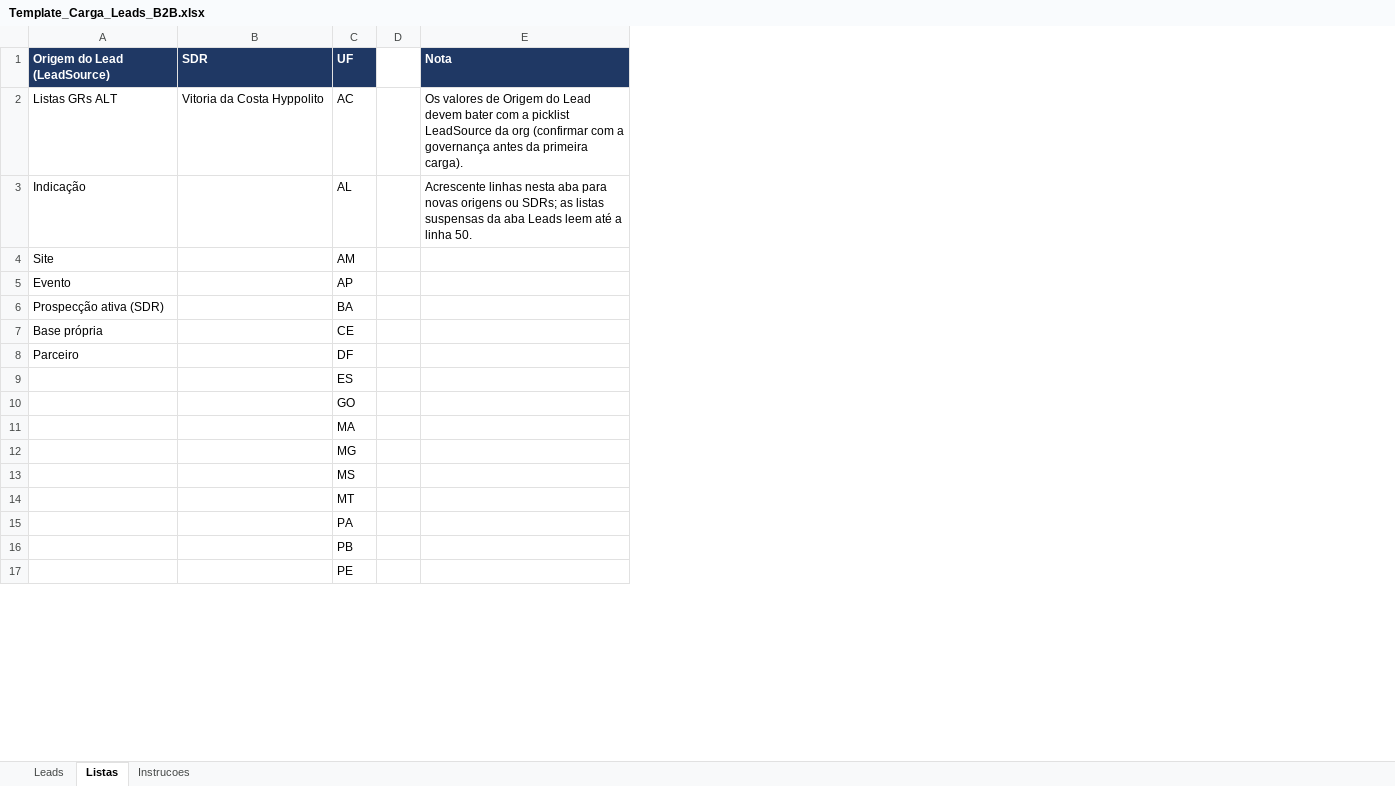
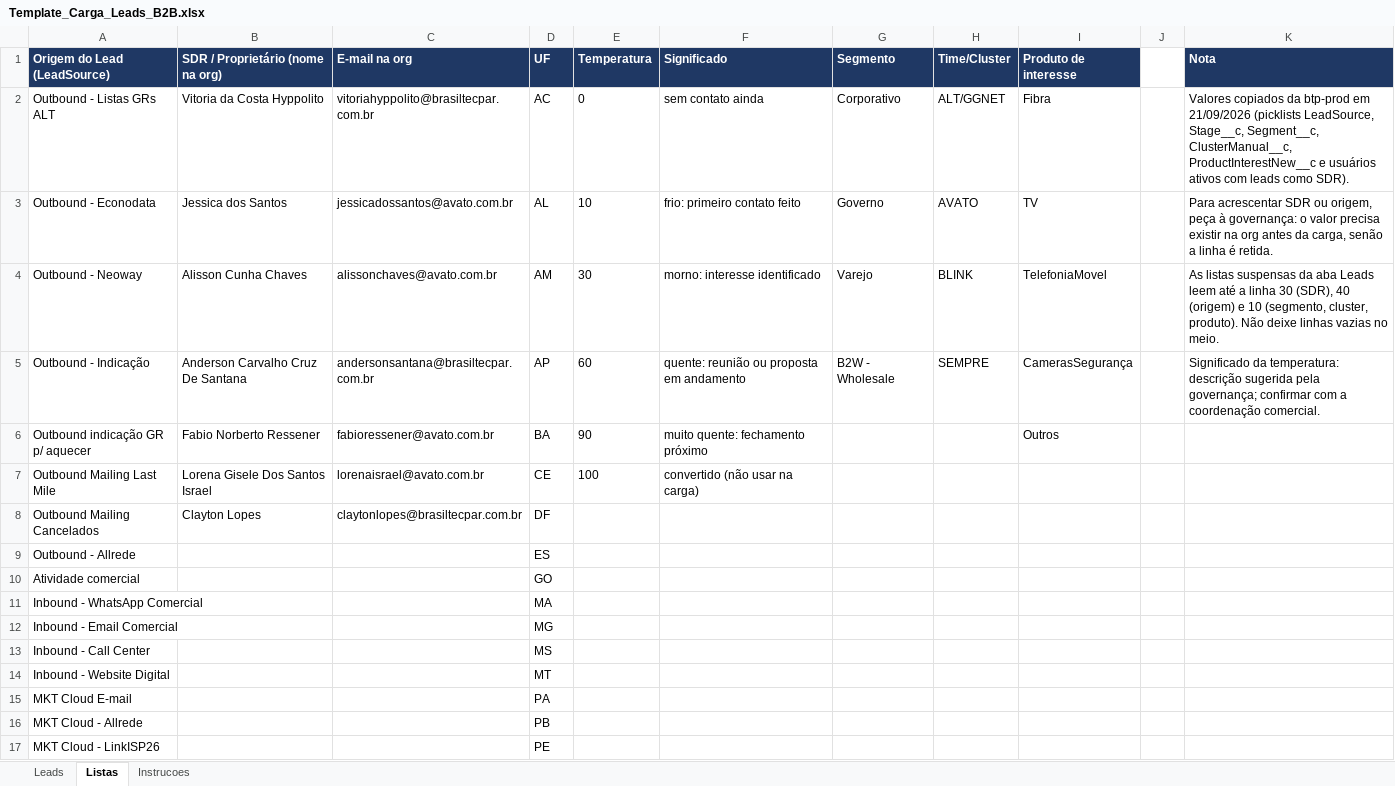
Before and after one commit to Dbelt337/diario-implantacao, an Excel workbook: tools/lead_load/Template_Carga_Leads_B2B.xlsx, sheet Listas, drawn as a sheet; only a part is shown; values as stored, in another font and other column widths than the file's, no borders; addresses are those after the commit; the diff covers the shown part only; the diff names each change by its address in the sheet, - before the commit and + after, or states it on an @@ line.

```diff
--- a/tools/lead_load/Template_Carga_Leads_B2B.xlsx (sheet Listas)
+++ b/tools/lead_load/Template_Carga_Leads_B2B.xlsx (sheet Listas)
+column C (E-mail na org), rows 2-8: vitoriahyppolito@brasiltecpar.com.br | jessicadossantos@avato.com.br | alissonchaves@avato.com.br | andersonsantana@brasiltecpar.com.br | fabioressener@avato.com.br | lorenaisrael@avato.com.br | claytonlopes@brasiltecpar.com.br
+column E (Temperatura), rows 2-7: 0 | 10 | 30 | 60 | 90 | 100
+column F (Significado), rows 2-7: sem contato ainda | frio: primeiro contato feito | morno: interesse identificado | quente: reunião ou proposta em andamento | muito quente: fechamento próximo | convertido (não usar na carga)
+column G (Segmento), rows 2-5: Corporativo | Governo | Varejo | B2W - Wholesale
+column H (Time/Cluster), rows 2-5: ALT/GGNET | AVATO | BLINK | SEMPRE
+column I (Produto de interesse), rows 2-6: Fibra | TV | TelefoniaMovel | CamerasSegurança | Outros
-B1: SDR
+B1: SDR / Proprietário (nome na org)
-A2 (Origem do Lead (LeadSource)): Listas GRs ALT
+A2 (Origem do Lead (LeadSource)): Outbound - Listas GRs ALT
-K2 (Nota): Os valores de Origem do Lead devem bater com a picklist LeadSource da org (confirmar com a governança antes da primeira carga).
+K2 (Nota): Valores copiados da btp-prod em 21/09/2026 (picklists LeadSource, Stage__c, Segment__c, ClusterManual__c, ProductInterestNew__c e usuários ativos com leads como SDR).
-A3 (Origem do Lead (LeadSource)): Indicação
+A3 (Origem do Lead (LeadSource)): Outbound - Econodata
-B3 (SDR / Proprietário (nome na org)): (empty)
+B3 (SDR / Proprietário (nome na org)): Jessica dos Santos
-K3 (Nota): Acrescente linhas nesta aba para novas origens ou SDRs; as listas suspensas da aba Leads leem até a linha 50.
+K3 (Nota): Para acrescentar SDR ou origem, peça à governança: o valor precisa existir na org antes da carga, senão a linha é retida.
-A4 (Origem do Lead (LeadSource)): Site
+A4 (Origem do Lead (LeadSource)): Outbound - Neoway
-B4 (SDR / Proprietário (nome na org)): (empty)
+B4 (SDR / Proprietário (nome na org)): Alisson Cunha Chaves
-K4 (Nota): (empty)
+K4 (Nota): As listas suspensas da aba Leads leem até a linha 30 (SDR), 40 (origem) e 10 (segmento, cluster, produto). Não deixe linhas vazias no meio.
-A5 (Origem do Lead (LeadSource)): Evento
+A5 (Origem do Lead (LeadSource)): Outbound - Indicação
-B5 (SDR / Proprietário (nome na org)): (empty)
+B5 (SDR / Proprietário (nome na org)): Anderson Carvalho Cruz De Santana
-K5 (Nota): (empty)
+K5 (Nota): Significado da temperatura: descrição sugerida pela governança; confirmar com a coordenação comercial.
-A6 (Origem do Lead (LeadSource)): Prospecção ativa (SDR)
+A6 (Origem do Lead (LeadSource)): Outbound indicação GR p/ aquecer
-B6 (SDR / Proprietário (nome na org)): (empty)
+B6 (SDR / Proprietário (nome na org)): Fabio Norberto Ressener
-A7 (Origem do Lead (LeadSource)): Base própria
+A7 (Origem do Lead (LeadSource)): Outbound Mailing Last Mile
-B7 (SDR / Proprietário (nome na org)): (empty)
+B7 (SDR / Proprietário (nome na org)): Lorena Gisele Dos Santos Israel
-A8 (Origem do Lead (LeadSource)): Parceiro
+A8 (Origem do Lead (LeadSource)): Outbound Mailing Cancelados
-B8 (SDR / Proprietário (nome na org)): (empty)
+B8 (SDR / Proprietário (nome na org)): Clayton Lopes
-A9 (Origem do Lead (LeadSource)): (empty)
+A9 (Origem do Lead (LeadSource)): Outbound - Allrede
-A10 (Origem do Lead (LeadSource)): (empty)
+A10 (Origem do Lead (LeadSource)): Atividade comercial
-A11 (Origem do Lead (LeadSource)): (empty)
+A11 (Origem do Lead (LeadSource)): Inbound - WhatsApp Comercial
-A12 (Origem do Lead (LeadSource)): (empty)
+A12 (Origem do Lead (LeadSource)): Inbound - Email Comercial
-A13 (Origem do Lead (LeadSource)): (empty)
+A13 (Origem do Lead (LeadSource)): Inbound - Call Center
-A14 (Origem do Lead (LeadSource)): (empty)
+A14 (Origem do Lead (LeadSource)): Inbound - Website Digital
-A15 (Origem do Lead (LeadSource)): (empty)
+A15 (Origem do Lead (LeadSource)): MKT Cloud E-mail
-A16 (Origem do Lead (LeadSource)): (empty)
+A16 (Origem do Lead (LeadSource)): MKT Cloud - Allrede
-A17 (Origem do Lead (LeadSource)): (empty)
+A17 (Origem do Lead (LeadSource)): MKT Cloud - LinkISP26
```
Also changed, not shown: 5 edited cells elsewhere in this sheet, sheet Leads, sheet Instrucoes, 4 other files.
